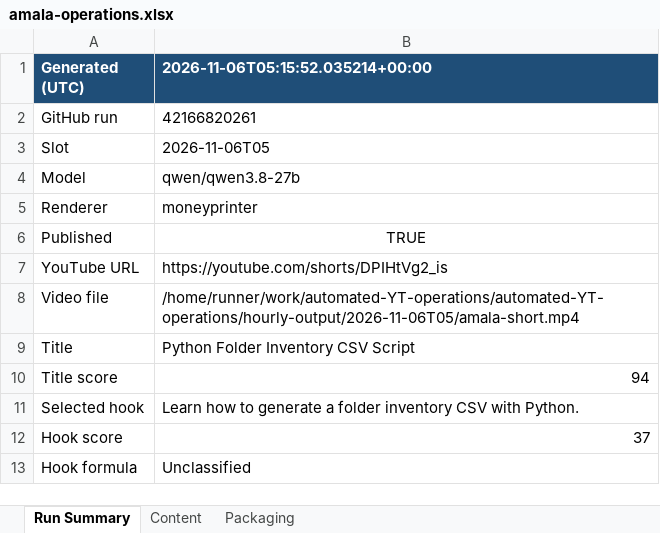
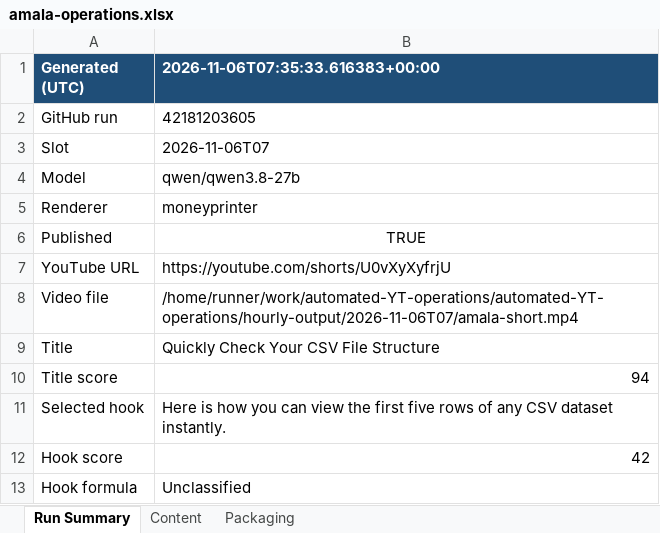
Before and after one commit to amalraj020-a11y/automated-YT-operations, an Excel workbook: reports/latest/amala-operations.xlsx, sheet Run Summary, drawn as a sheet; values as stored, in another font and other column widths than the file's, no borders; the diff names each change by its address in the sheet, - before the commit and + after, or states it on an @@ line.

```diff
--- a/reports/latest/amala-operations.xlsx (sheet Run Summary)
+++ b/reports/latest/amala-operations.xlsx (sheet Run Summary)
-B1: 2026-11-06T05:15:52.035214+00:00
+B1: 2026-11-06T07:35:33.616383+00:00
-B2 (2026-11-06T07:35:33.616383+00:00): 42166820261
+B2 (2026-11-06T07:35:33.616383+00:00): 42181203605
-B3 (2026-11-06T07:35:33.616383+00:00): 2026-11-06T05
+B3 (2026-11-06T07:35:33.616383+00:00): 2026-11-06T07
-B7 (2026-11-06T07:35:33.616383+00:00): https://youtube.com/shorts/DPIHtVg2_is
+B7 (2026-11-06T07:35:33.616383+00:00): https://youtube.com/shorts/U0vXyXyfrjU
-B8 (2026-11-06T07:35:33.616383+00:00): /home/runner/work/automated-YT-operations/automated-YT-operations/hourly-output/2026-11-06T05/amala-short.mp4
+B8 (2026-11-06T07:35:33.616383+00:00): /home/runner/work/automated-YT-operations/automated-YT-operations/hourly-output/2026-11-06T07/amala-short.mp4
-B9 (2026-11-06T07:35:33.616383+00:00): Python Folder Inventory CSV Script
+B9 (2026-11-06T07:35:33.616383+00:00): Quickly Check Your CSV File Structure
-B11 (2026-11-06T07:35:33.616383+00:00): Learn how to generate a folder inventory CSV with Python.
+B11 (2026-11-06T07:35:33.616383+00:00): Here is how you can view the first five rows of any CSV dataset instantly.
-B12 (2026-11-06T07:35:33.616383+00:00): 37
+B12 (2026-11-06T07:35:33.616383+00:00): 42
```
Also changed, not shown: sheet Content, sheet Packaging.
